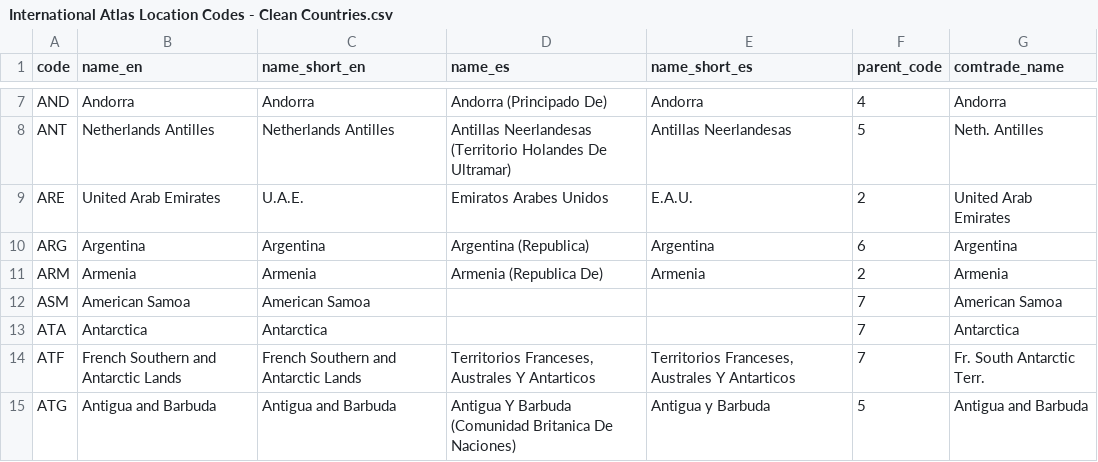
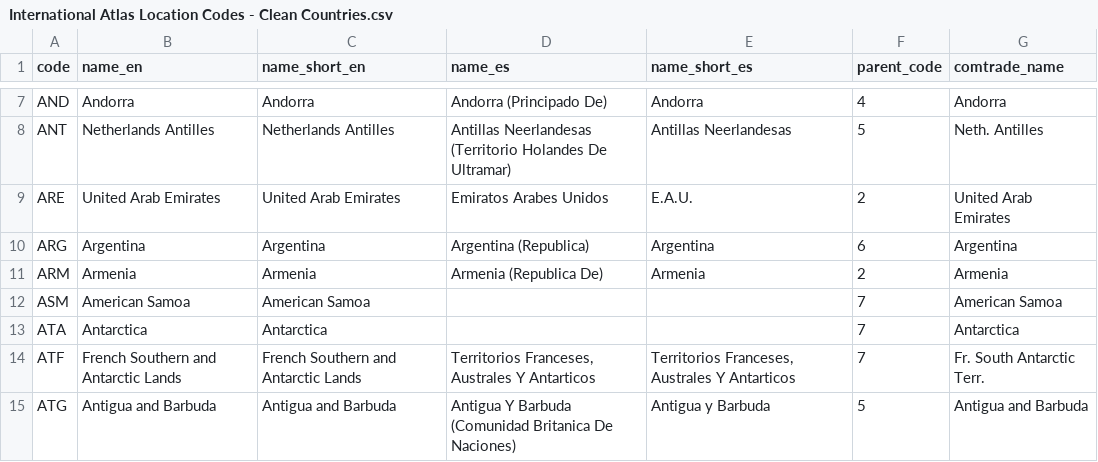
Before and after one commit to cid-harvard/classifications, a CSV file: location/International/Atlas/in/International Atlas Location Codes - Clean Countries.csv, drawn as a sheet; only a part is shown, gaps mark what is left out.

Commit message:
Update intl atlas location classification: Don't use contraction for UAE / United Arab Emirates.

```diff
--- a/location/International/Atlas/in/International Atlas Location Codes - Clean Countries.csv
+++ b/location/International/Atlas/in/International Atlas Location Codes - Clean Countries.csv
@@ -8,3 +8,3 @@ AND,Andorra,Andorra,Andorra (Principado De),Andorra,4,Andorra
 ANT,Netherlands Antilles,Netherlands Antilles,Antillas Neerlandesas (Territorio Holandes De Ultramar),Antillas Neerlandesas,5,Neth. Antilles
-ARE,United Arab Emirates,U.A.E.,Emiratos Arabes Unidos,E.A.U.,2,United Arab Emirates
+ARE,United Arab Emirates,United Arab Emirates,Emiratos Arabes Unidos,E.A.U.,2,United Arab Emirates
 ARG,Argentina,Argentina,Argentina (Republica),Argentina,6,Argentina
```
Also changed, not shown: location/International/Atlas/out/locations_international_atlas.csv, 2 other files.
